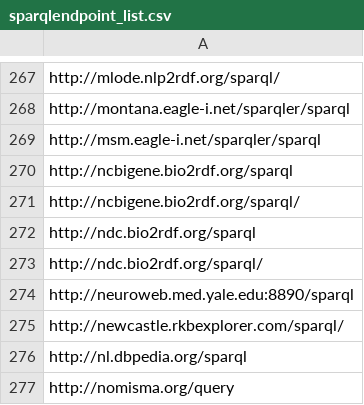
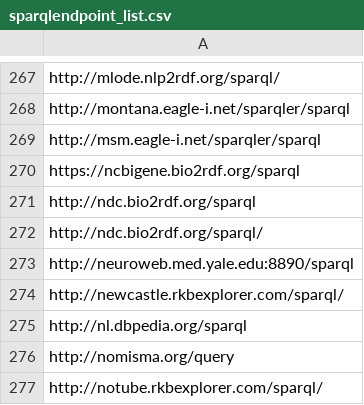
Before and after one commit to neumarcx/sparql, a CSV file: sparqlendpoint_list.csv, drawn as a sheet; only a part is shown, gaps mark what is left out; the shorter side is filled out with more unchanged rows.

Commit message:
removed http://ncbigene.bio2rdf.org/sparql/
moved to https

```diff
--- a/sparqlendpoint_list.csv
+++ b/sparqlendpoint_list.csv
@@ -269,4 +269,3 @@ http://montana.eagle-i.net/sparqler/sparql
 http://msm.eagle-i.net/sparqler/sparql
-http://ncbigene.bio2rdf.org/sparql
-http://ncbigene.bio2rdf.org/sparql/
+https://ncbigene.bio2rdf.org/sparql
 http://ndc.bio2rdf.org/sparql
```
